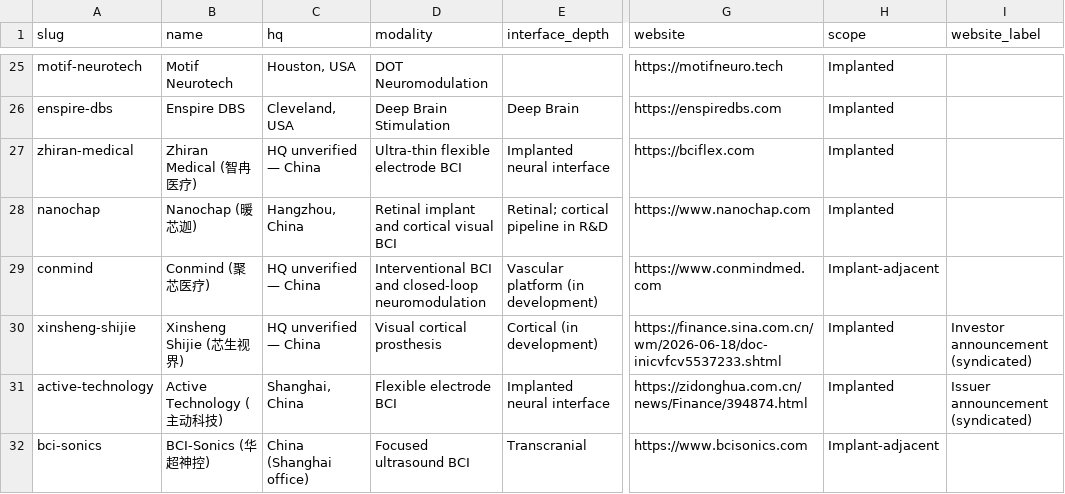
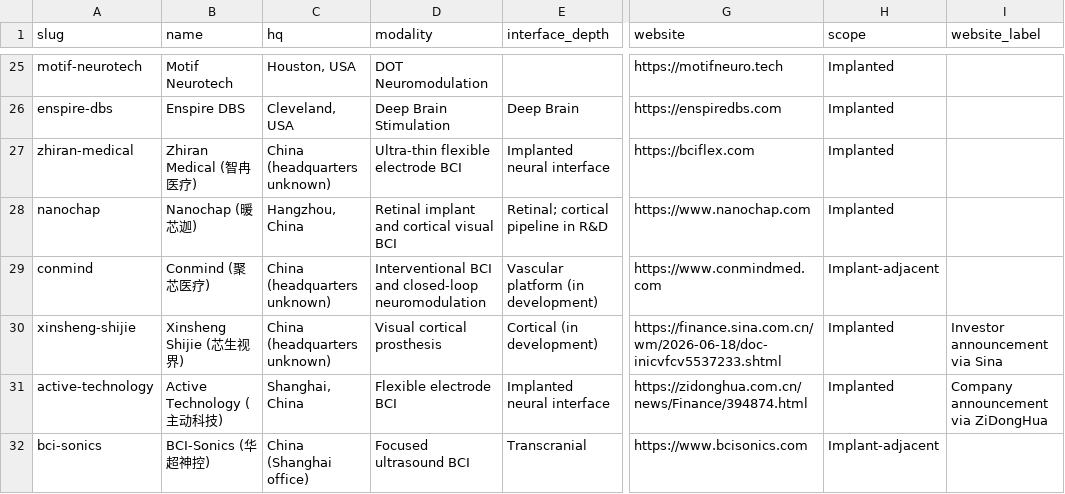
Before and after one commit to protocol/neuro-atlas, a CSV file: data/funding-index/companies.csv, drawn as a sheet; only a part is shown, gaps mark what is left out; the diff names each change by its address in the sheet, - before the commit and + after, or states it on an @@ line.

```diff
--- a/data/funding-index/companies.csv
+++ b/data/funding-index/companies.csv
-C27 (hq): HQ unverified — China
+C27 (hq): China (headquarters unknown)
-C29:C30 (hq): HQ unverified — China
+C29:C30 (hq): China (headquarters unknown)
-I30 (website_label): Investor announcement (syndicated)
+I30 (website_label): Investor announcement via Sina
-I31 (website_label): Issuer announcement (syndicated)
+I31 (website_label): Company announcement via ZiDongHua
```
Also changed, not shown: data/funding-index/foundings.csv, data/funding-index/milestones.csv, 12 other files.
